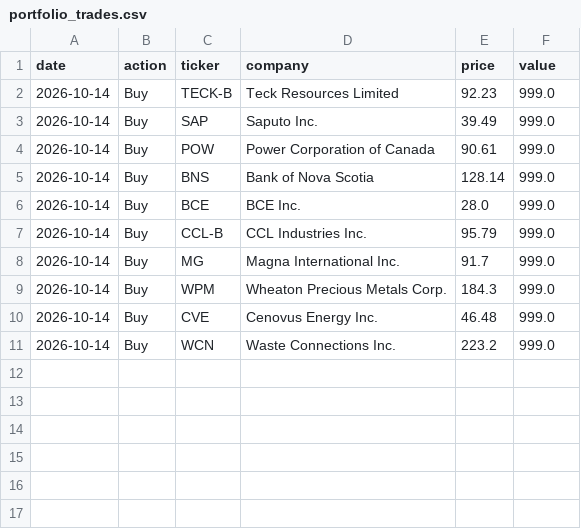
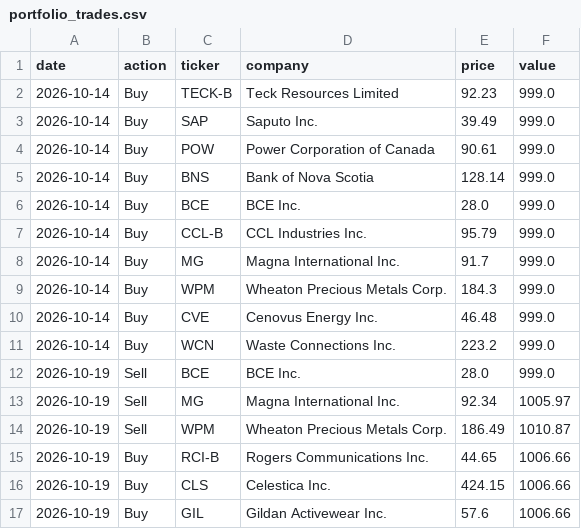
Before and after one commit to connormcginty12-alt/tsx-value-check, a CSV file: portfolio_trades.csv, drawn as a sheet.

```diff
--- a/portfolio_trades.csv
+++ b/portfolio_trades.csv
@@ -11 +11,7 @@ date,action,ticker,company,price,value
 2026-10-14,Buy,WCN,Waste Connections Inc.,223.2,999.0
+2026-10-19,Sell,BCE,BCE Inc.,28.0,999.0
+2026-10-19,Sell,MG,Magna International Inc.,92.34,1005.97
+2026-10-19,Sell,WPM,Wheaton Precious Metals Corp.,186.49,1010.87
+2026-10-19,Buy,RCI-B,Rogers Communications Inc.,44.65,1006.66
+2026-10-19,Buy,CLS,Celestica Inc.,424.15,1006.66
+2026-10-19,Buy,GIL,Gildan Activewear Inc.,57.6,1006.66
```
Also changed, not shown: portfolio_holdings.csv, ratings.csv, 19 other files.
